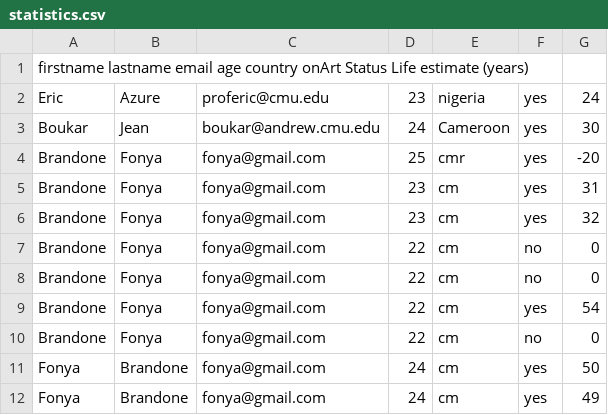
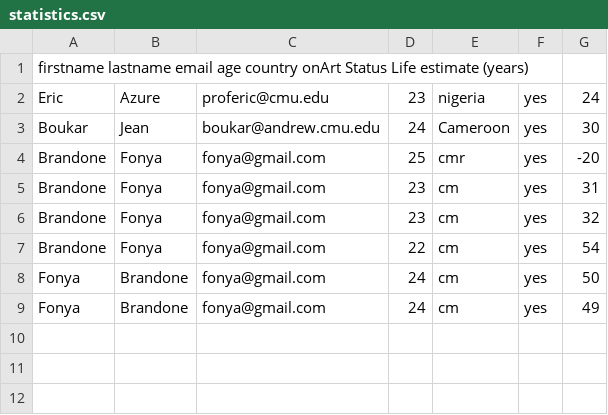
Before and after one commit to kayiganwa04/lifeProgonisis, a CSV file: Resources/statistics.csv, drawn as a sheet; the diff names each change by its address in the sheet, - before the commit and + after, or states it on an @@ line.

```diff
--- a/Resources/statistics.csv
+++ b/Resources/statistics.csv
-row 7: Brandone | Fonya | fonya@gmail.com | 22 | cm | no | 0
-row 8: Brandone | Fonya | fonya@gmail.com | 22 | cm | no | 0
-row 10: Brandone | Fonya | fonya@gmail.com | 22 | cm | no | 0
```
Also changed, not shown: 2 other files.
